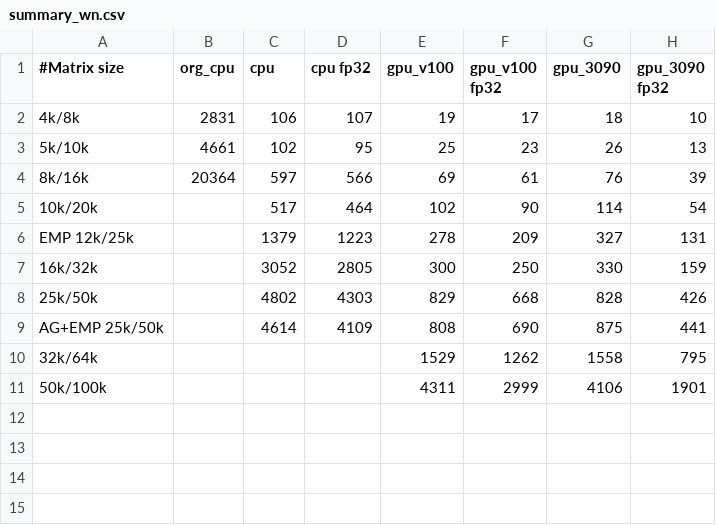
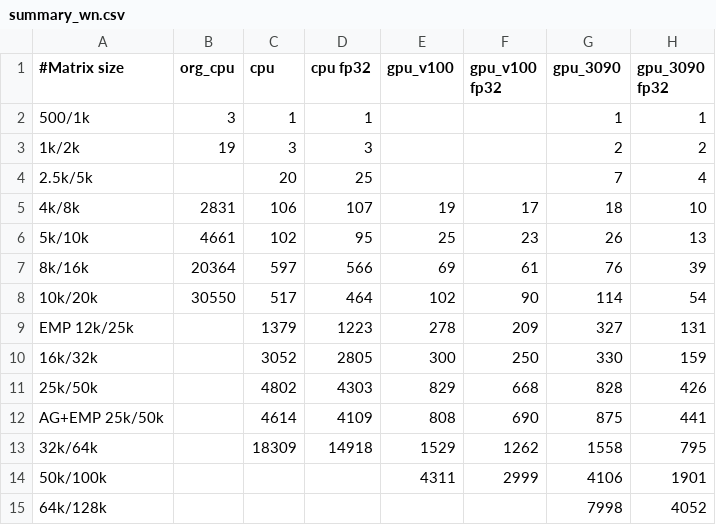
Before and after one commit to sfiligoi/unifrac, a CSV file: benchmarks/summary_wn.csv, drawn as a sheet.

```diff
--- a/benchmarks/summary_wn.csv
+++ b/benchmarks/summary_wn.csv
@@ -1,2 +1,5 @@
 #Matrix size,org_cpu,cpu,cpu fp32,gpu_v100,gpu_v100 fp32,gpu_3090,gpu_3090 fp32
+500/1k,3,1,1,,,1,1
+1k/2k,19,3,3,,,2,2
+2.5k/5k,,20,25,,,7,4
 4k/8k,2831,106,107,19,17,18,10
@@ -4,3 +7,3 @@
 8k/16k,20364,597,566,69,61,76,39
-10k/20k,,517,464,102,90,114,54
+10k/20k,30550,517,464,102,90,114,54
 EMP 12k/25k,,1379,1223,278,209,327,131
@@ -9,3 +12,4 @@ EMP 12k/25k,,1379,1223,278,209,327,131
 AG+EMP 25k/50k,,4614,4109,808,690,875,441
-32k/64k,,,,1529,1262,1558,795
+32k/64k,,18309,14918,1529,1262,1558,795
 50k/100k,,,,4311,2999,4106,1901
+64k/128k,,,,,,7998,4052
```
Also changed, not shown: benchmarks/summary_uw.csv, benchmarks/summary_uw_f.csv, 1 other file.
